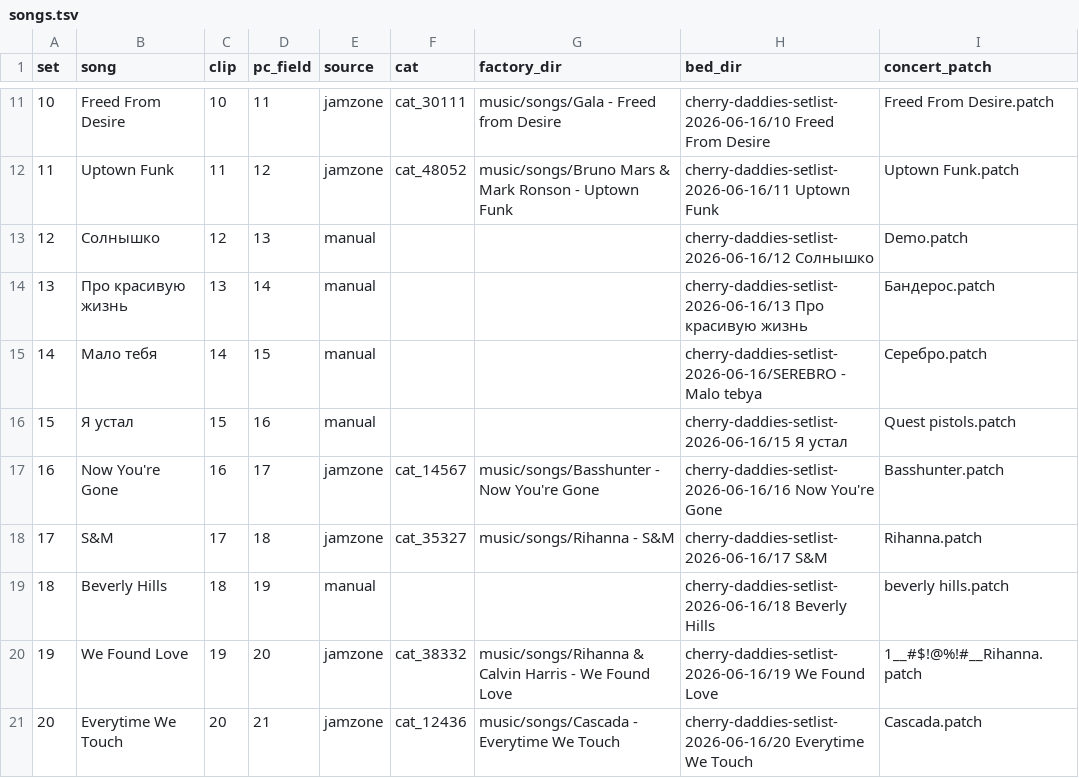
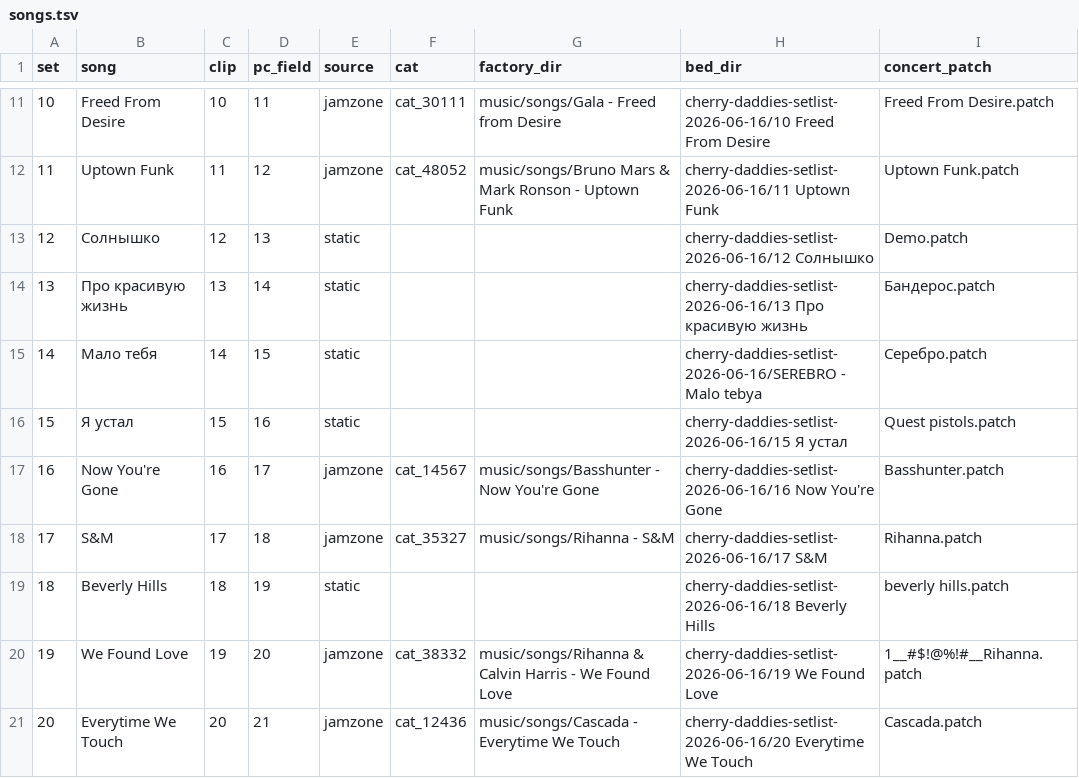
Before and after one commit to alexomee/cherry-daddies-alex, a TSV file: tools/lyric-launcher/songs.tsv, drawn as a sheet; only a part is shown, gaps mark what is left out.

```diff
--- a/tools/lyric-launcher/songs.tsv
+++ b/tools/lyric-launcher/songs.tsv
@@ -12,9 +12,9 @@ set	song	clip	pc_field	source	cat	factory_dir	bed_dir	concert_patch
 11	Uptown Funk	11	12	jamzone	cat_48052	music/songs/Bruno Mars & Mark Ronson - Uptown Funk	cherry-daddies-setlist-2026-06-16/11 Uptown Funk	Uptown Funk.patch
-12	Солнышко	12	13	manual			cherry-daddies-setlist-2026-06-16/12 Солнышко	Demo.patch
-13	Про красивую жизнь	13	14	manual			cherry-daddies-setlist-2026-06-16/13 Про красивую жизнь	Бандерос.patch
-14	Мало тебя	14	15	manual			cherry-daddies-setlist-2026-06-16/SEREBRO - Malo tebya	Серебро.patch
-15	Я устал	15	16	manual			cherry-daddies-setlist-2026-06-16/15 Я устал	Quest pistols.patch
+12	Солнышко	12	13	static			cherry-daddies-setlist-2026-06-16/12 Солнышко	Demo.patch
+13	Про красивую жизнь	13	14	static			cherry-daddies-setlist-2026-06-16/13 Про красивую жизнь	Бандерос.patch
+14	Мало тебя	14	15	static			cherry-daddies-setlist-2026-06-16/SEREBRO - Malo tebya	Серебро.patch
+15	Я устал	15	16	static			cherry-daddies-setlist-2026-06-16/15 Я устал	Quest pistols.patch
 16	Now You're Gone	16	17	jamzone	cat_14567	music/songs/Basshunter - Now You're Gone	cherry-daddies-setlist-2026-06-16/16 Now You're Gone	Basshunter.patch
 17	S&M	17	18	jamzone	cat_35327	music/songs/Rihanna - S&M	cherry-daddies-setlist-2026-06-16/17 S&M	Rihanna.patch
-18	Beverly Hills	18	19	manual			cherry-daddies-setlist-2026-06-16/18 Beverly Hills	beverly hills.patch
+18	Beverly Hills	18	19	static			cherry-daddies-setlist-2026-06-16/18 Beverly Hills	beverly hills.patch
 19	We Found Love	19	20	jamzone	cat_38332	music/songs/Rihanna & Calvin Harris - We Found Love	cherry-daddies-setlist-2026-06-16/19 We Found Love	1__#$!@%!#__Rihanna.patch
```
Also changed, not shown: 1 other file.
